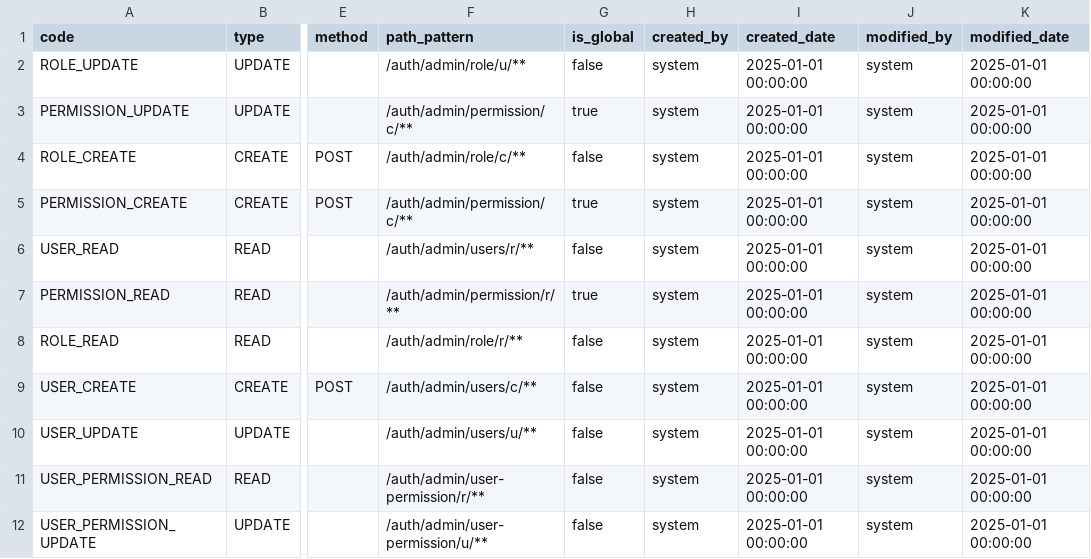
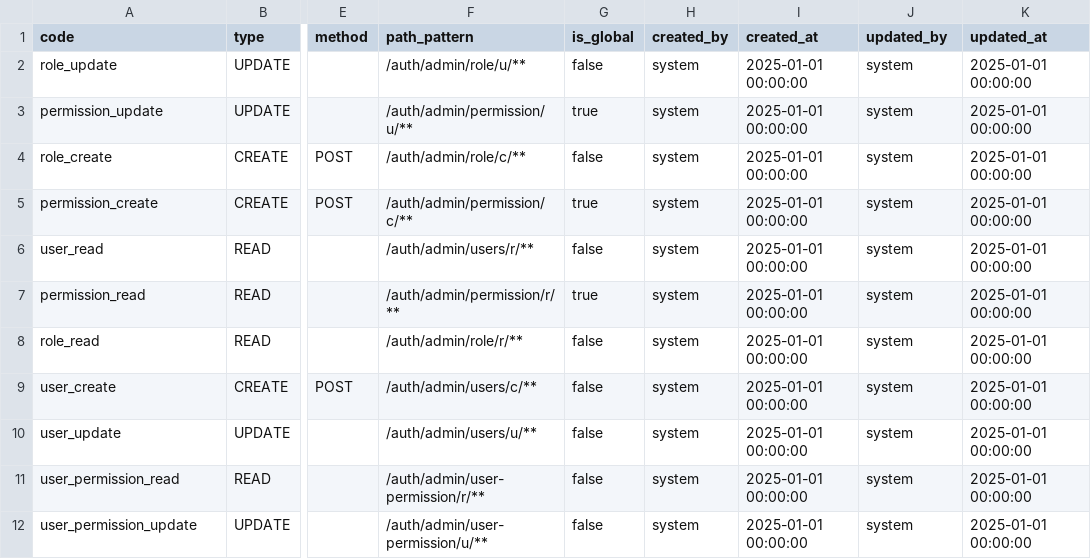
Before and after one commit to canhtv05/Thaca, a CSV file: thaca-auth/src/main/resources/liquibase/data/permission.csv, drawn as a sheet; only a part is shown, gaps mark what is left out; the diff names each change by its address in the sheet, - before the commit and + after, or states it on an @@ line.

```diff
--- a/thaca-auth/src/main/resources/liquibase/data/permission.csv
+++ b/thaca-auth/src/main/resources/liquibase/data/permission.csv
-I1: created_date
+I1: created_at
-J1: modified_by
+J1: updated_by
-K1: modified_date
+K1: updated_at
-A2 (code): ROLE_UPDATE
+A2 (code): role_update
-A3 (code): PERMISSION_UPDATE
+A3 (code): permission_update
-F3 (path_pattern): /auth/admin/permission/c/**
+F3 (path_pattern): /auth/admin/permission/u/**
-A4 (code): ROLE_CREATE
+A4 (code): role_create
-A5 (code): PERMISSION_CREATE
+A5 (code): permission_create
-A6 (code): USER_READ
+A6 (code): user_read
-A7 (code): PERMISSION_READ
+A7 (code): permission_read
-A8 (code): ROLE_READ
+A8 (code): role_read
-A9 (code): USER_CREATE
+A9 (code): user_create
-A10 (code): USER_UPDATE
+A10 (code): user_update
-A11 (code): USER_PERMISSION_READ
+A11 (code): user_permission_read
-A12 (code): USER_PERMISSION_UPDATE
+A12 (code): user_permission_update
```
Also changed, not shown: thaca-auth/src/main/resources/liquibase/data/user.csv, 54 other files.
